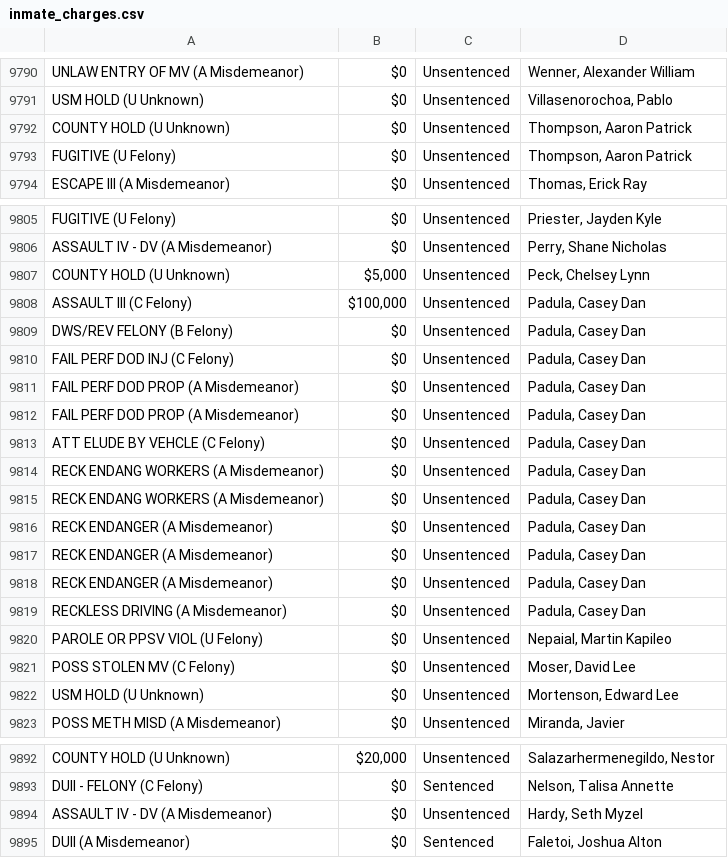
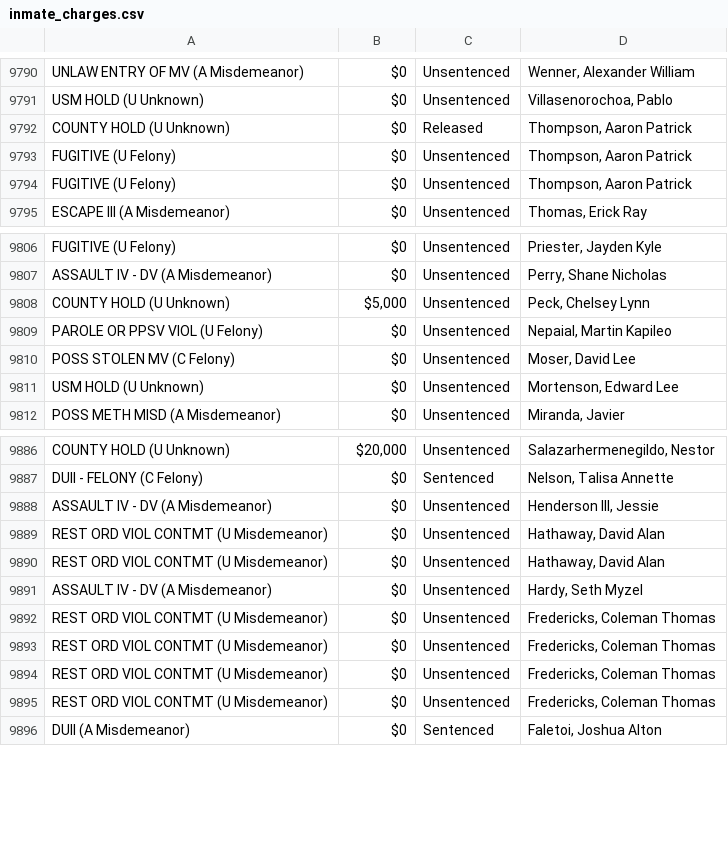
Before and after one commit to NguyenDa18/Portland-Jail-Data-Crawler, a CSV file: csvs/inmate_charges.csv, drawn as a sheet; only a part is shown, gaps mark what is left out; the diff covers the shown part only.

```diff
--- a/csvs/inmate_charges.csv
+++ b/csvs/inmate_charges.csv
@@ -9791,3 +9791,4 @@ UNLAW ENTRY OF MV (A Misdemeanor),$0,Unsentenced,"Wenner, Alexander William"
 USM HOLD (U Unknown),$0,Unsentenced,"Villasenorochoa, Pablo"
-COUNTY HOLD (U Unknown),$0,Unsentenced,"Thompson, Aaron Patrick"
+COUNTY HOLD (U Unknown),$0,Released,"Thompson, Aaron Patrick"
+FUGITIVE (U Felony),$0,Unsentenced,"Thompson, Aaron Patrick"
 FUGITIVE (U Felony),$0,Unsentenced,"Thompson, Aaron Patrick"
@@ -9807,14 +9808,2 @@ ASSAULT IV - DV (A Misdemeanor),$0,Unsentenced,"Perry, Shane Nicholas"
 COUNTY HOLD (U Unknown),"$5,000",Unsentenced,"Peck, Chelsey Lynn"
-ASSAULT III (C Felony),"$100,000",Unsentenced,"Padula, Casey Dan"
-DWS/REV  FELONY (B Felony),$0,Unsentenced,"Padula, Casey Dan"
-FAIL PERF DOD INJ (C Felony),$0,Unsentenced,"Padula, Casey Dan"
-FAIL PERF DOD PROP (A Misdemeanor),$0,Unsentenced,"Padula, Casey Dan"
-FAIL PERF DOD PROP (A Misdemeanor),$0,Unsentenced,"Padula, Casey Dan"
-ATT ELUDE BY VEHCLE (C Felony),$0,Unsentenced,"Padula, Casey Dan"
-RECK ENDANG WORKERS (A Misdemeanor),$0,Unsentenced,"Padula, Casey Dan"
-RECK ENDANG WORKERS (A Misdemeanor),$0,Unsentenced,"Padula, Casey Dan"
-RECK ENDANGER (A Misdemeanor),$0,Unsentenced,"Padula, Casey Dan"
-RECK ENDANGER (A Misdemeanor),$0,Unsentenced,"Padula, Casey Dan"
-RECK ENDANGER (A Misdemeanor),$0,Unsentenced,"Padula, Casey Dan"
-RECKLESS DRIVING (A Misdemeanor),$0,Unsentenced,"Padula, Casey Dan"
 PAROLE OR PPSV VIOL (U Felony),$0,Unsentenced,"Nepaial, Martin Kapileo"
@@ -9893,3 +9887,10 @@ COUNTY HOLD (U Unknown),"$20,000",Unsentenced,"Salazarhermenegildo, Nestor"
 DUII - FELONY (C Felony),$0,Sentenced,"Nelson, Talisa Annette"
+ASSAULT IV - DV (A Misdemeanor),$0,Unsentenced,"Henderson III, Jessie"
+REST ORD VIOL CONTMT (U Misdemeanor),$0,Unsentenced,"Hathaway, David Alan"
+REST ORD VIOL CONTMT (U Misdemeanor),$0,Unsentenced,"Hathaway, David Alan"
 ASSAULT IV - DV (A Misdemeanor),$0,Unsentenced,"Hardy, Seth Myzel"
+REST ORD VIOL CONTMT (U Misdemeanor),$0,Unsentenced,"Fredericks, Coleman Thomas"
+REST ORD VIOL CONTMT (U Misdemeanor),$0,Unsentenced,"Fredericks, Coleman Thomas"
+REST ORD VIOL CONTMT (U Misdemeanor),$0,Unsentenced,"Fredericks, Coleman Thomas"
+REST ORD VIOL CONTMT (U Misdemeanor),$0,Unsentenced,"Fredericks, Coleman Thomas"
 DUII (A Misdemeanor),$0,Sentenced,"Faletoi, Joshua Alton"
```
Also changed, not shown: 5 added rows and 16 moved rows elsewhere in this file, csvs/inmate_bookings.csv, csvs/inmate_details.csv.
